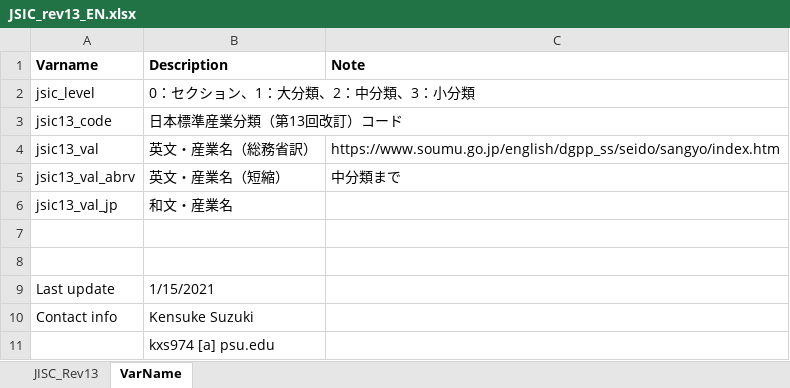
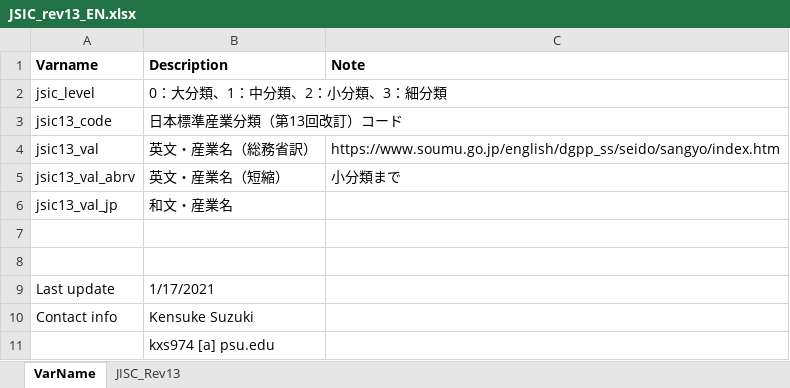
Before and after one commit to kensukesuzuki04/JPGovStat, an Excel workbook: JSIC_rev13_EN.xlsx, sheet VarName, drawn as a sheet; values as stored, in another font and other column widths than the file's, no borders; the diff names each change by its address in the sheet, - before the commit and + after, or states it on an @@ line.

Commit message:
Add files via upload

```diff
--- a/JSIC_rev13_EN.xlsx (sheet VarName)
+++ b/JSIC_rev13_EN.xlsx (sheet VarName)
@@ sheet tab order changed: VarName | JISC_Rev13 @@
-B2 (Description): 0：セクション、1：大分類、2：中分類、3：小分類
+B2 (Description): 0：大分類、1：中分類、2：小分類、3：細分類
-C5 (Note): 中分類まで
+C5 (Note): 小分類まで
-B9 (Description): 1/15/2021
+B9 (Description): 1/17/2021
```
